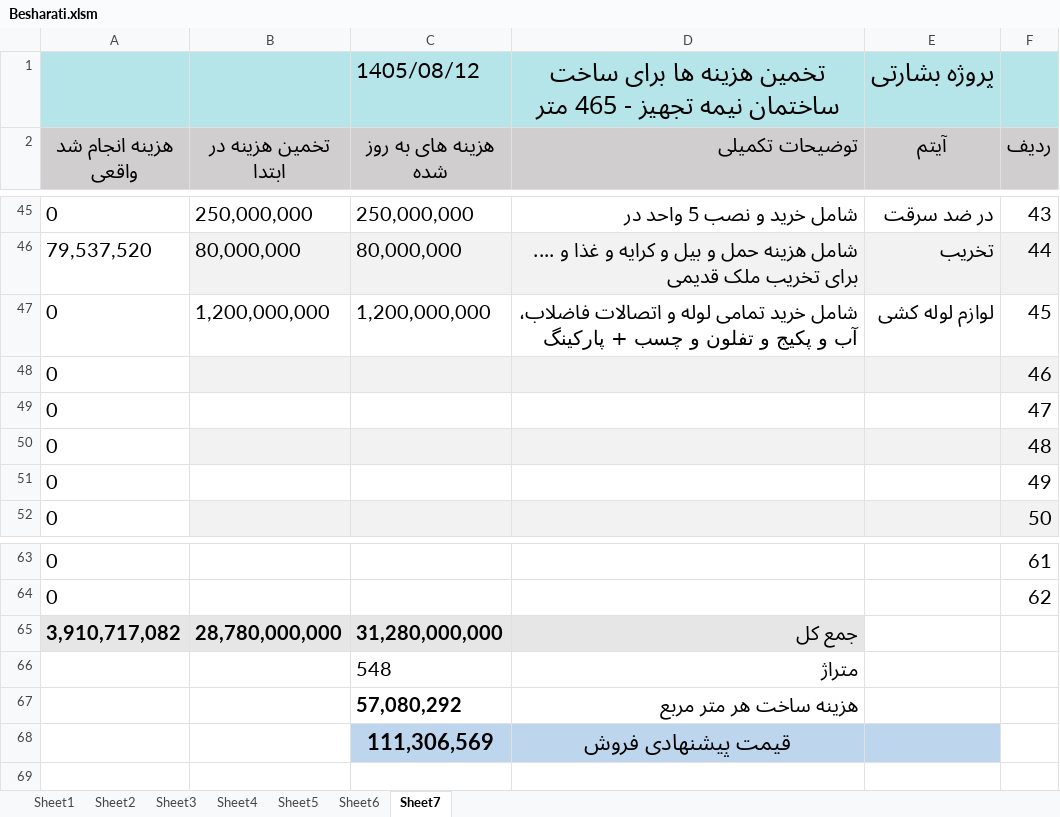
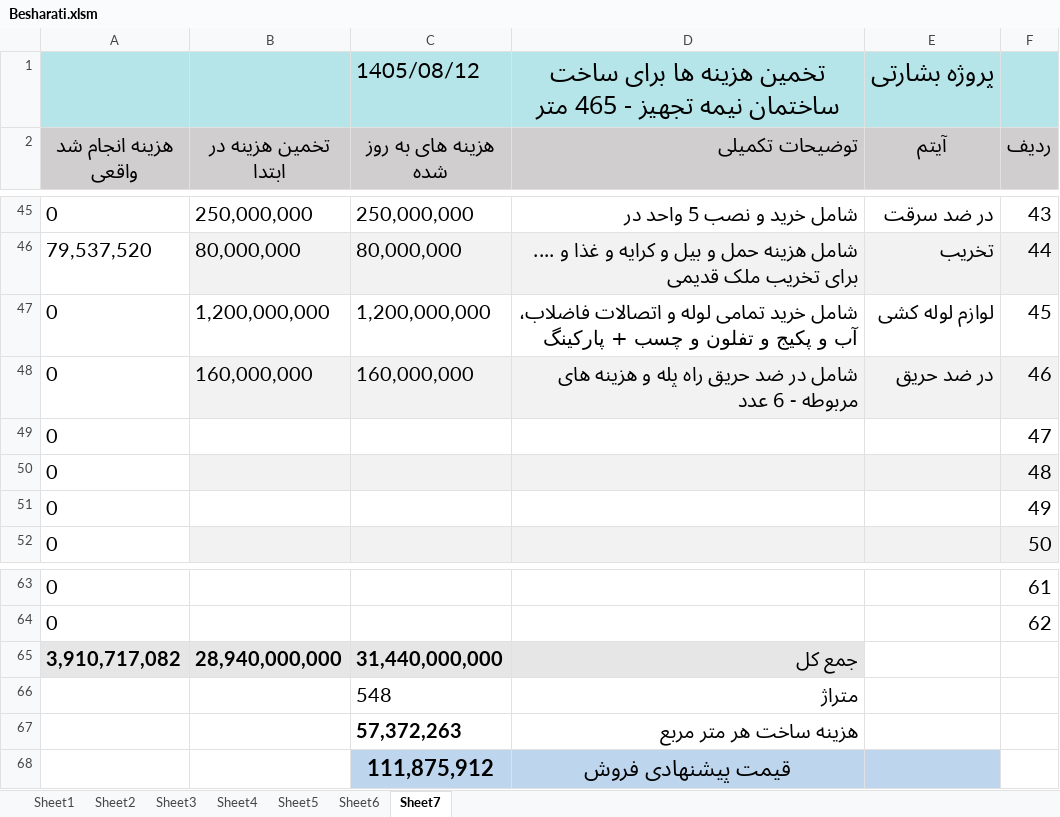
Before and after one commit to mostafavim1990/sadabad-team, an Excel workbook: report/besharati/Besharati.xlsm, sheet Sheet7, drawn as a sheet; only a part is shown, gaps mark what is left out; values as stored, in another font and other column widths than the file's, no borders; the diff names each change by its address in the sheet, - before the commit and + after, or states it on an @@ line.

```diff
--- a/report/besharati/Besharati.xlsm (sheet Sheet7)
+++ b/report/besharati/Besharati.xlsm (sheet Sheet7)
-B48 (تخمین هزینه در ابتدا): (empty)
+B48 (تخمین هزینه در ابتدا): 160,000,000
-C48 (هزینه های به روز شده): (empty)
+C48 (هزینه های به روز شده): 160,000,000
-D48 (توضیحات تکمیلی): (empty)
+D48 (توضیحات تکمیلی): شامل در ضد حریق راه پله و هزینه های مربوطه - 6 عدد
-E48 (آیتم): (empty)
+E48 (آیتم): در ضد حریق
-B65 (تخمین هزینه در ابتدا): 28,780,000,000
+B65 (تخمین هزینه در ابتدا): 28,940,000,000
-C65 (هزینه های به روز شده): 31,280,000,000
+C65 (هزینه های به روز شده): 31,440,000,000
-C67 (هزینه های به روز شده): 57,080,292
+C67 (هزینه های به روز شده): 57,372,263
-C68 (هزینه های به روز شده): 111,306,569
+C68 (هزینه های به روز شده): 111,875,912
```
Also changed, not shown: sheet Sheet1, charts or pictures, report/chitsazi/Chitsazi.xlsm, report/farhangian/Farhangian.xlsm, 8 other files.
